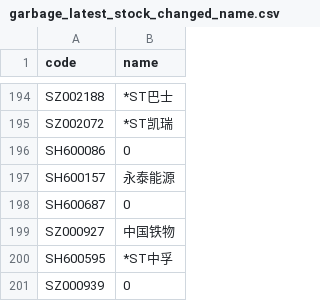
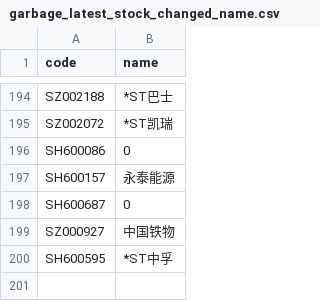
Before and after one commit to li-yong/result, a CSV file: garbage_latest_stock_changed_name.csv, drawn as a sheet; only a part is shown, gaps mark what is left out; the diff names each change by its address in the sheet, - before the commit and + after, or states it on an @@ line.

```diff
--- a/garbage_latest_stock_changed_name.csv
+++ b/garbage_latest_stock_changed_name.csv
-row 201: SZ000939 | 0
```
Also changed, not shown: garbage_latest_ST_stock.csv, garbage_latest_debit_great_than_assets.csv, 12 other files.
